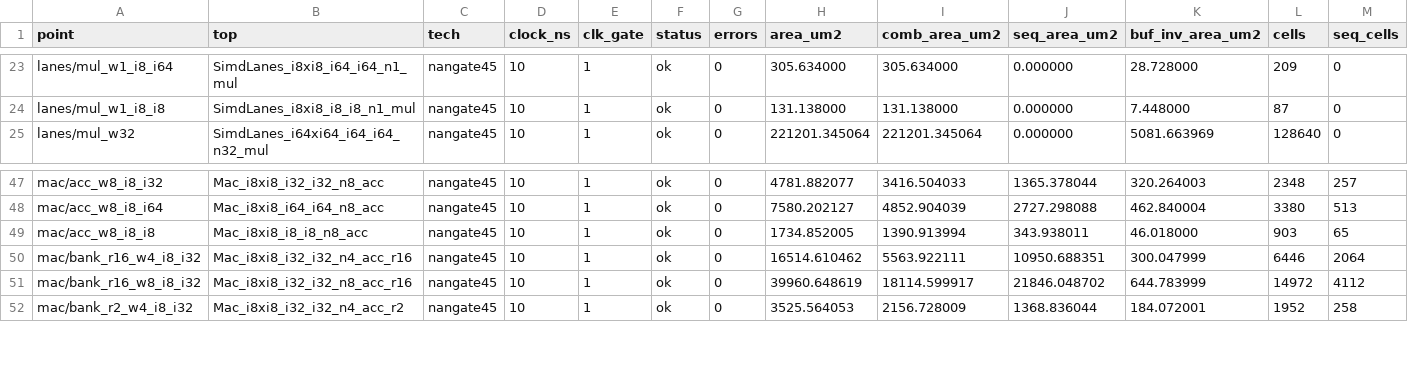
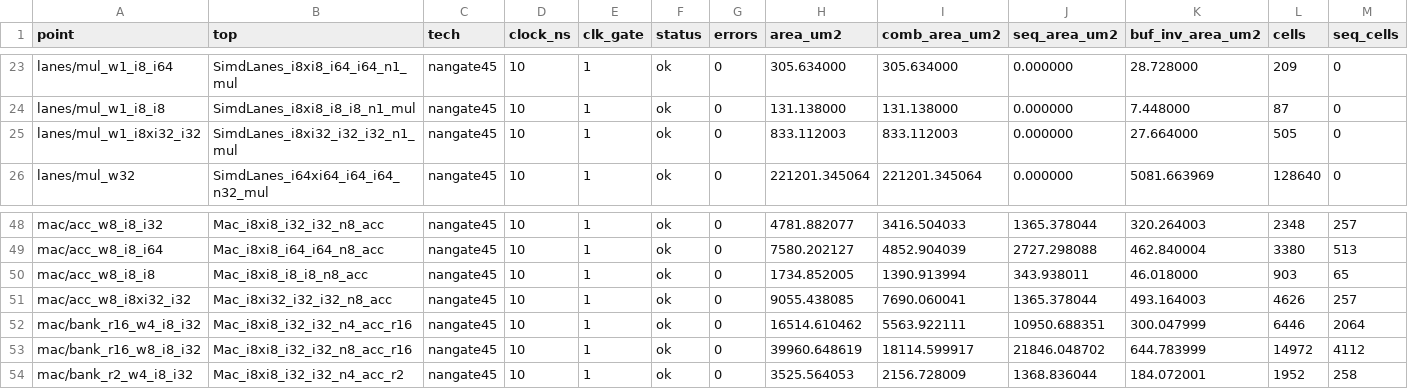
Before and after one commit to KULeuven-MICAS/snax-forge-experiments, a CSV file: results/char/nangate45/char_synth.csv, drawn as a sheet; only a part is shown, gaps mark what is left out; rows hold the shown columns only; the diff names each change by its address in the sheet, - before the commit and + after, or states it on an @@ line.

Commit message:
TIERA3: the int8 x int32 Mac and multiplier characterized (X98) (#34)
* TIERA3 X1: the int8 x int32 Mac and multiplier characterized (X98), each its own char.json entry

* TIERA3 X1: char.json and char_table.md stamped with the rows' commit

```diff
--- a/results/char/nangate45/char_synth.csv
+++ b/results/char/nangate45/char_synth.csv
+row 25: lanes/mul_w1_i8xi32_i32 | SimdLanes_i8xi32_i32_i32_n1_mul | nangate45 | 10 | 1 | ok | 0 | 833.112003 | 833.112003 | 0.000000 | 27.664000 | 505 | 0
+row 51: mac/acc_w8_i8xi32_i32 | Mac_i8xi32_i32_i32_n8_acc | nangate45 | 10 | 1 | ok | 0 | 9055.438085 | 7690.060041 | 1365.378044 | 493.164003 | 4626 | 257
```
Also changed, not shown: results/char/nangate45/char_power.csv, results/char/nangate45/char_synth_modules.csv, 14 other files.
